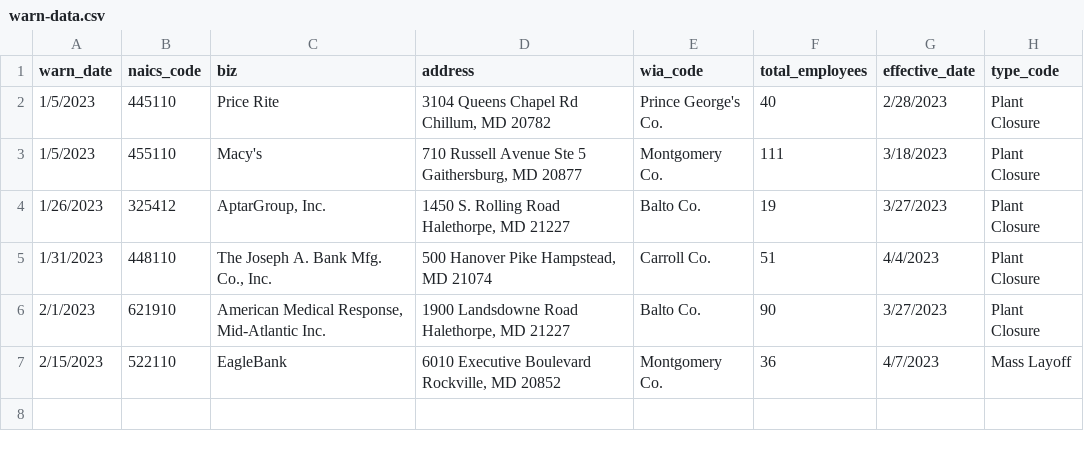
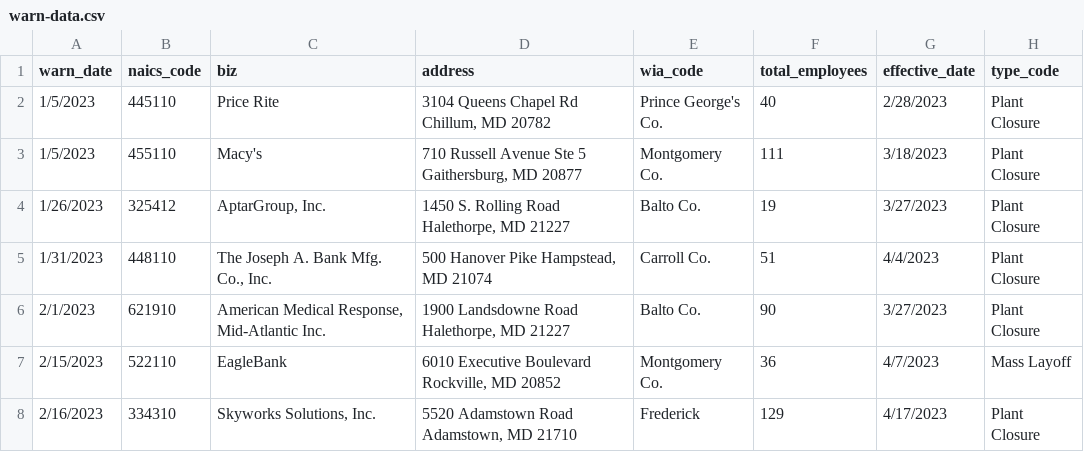
Before and after one commit to anesta95/my-first-github-scraper, a CSV file: warn-data.csv, drawn as a sheet; the diff names each change by its address in the sheet, - before the commit and + after, or states it on an @@ line.

```diff
--- a/warn-data.csv
+++ b/warn-data.csv
+row 8: 2/16/2023 | 334310 | Skyworks Solutions, Inc. | 5520 Adamstown Road Adamstown, MD 21710 | Frederick | 129 | 4/17/2023 | Plant Closure
```
